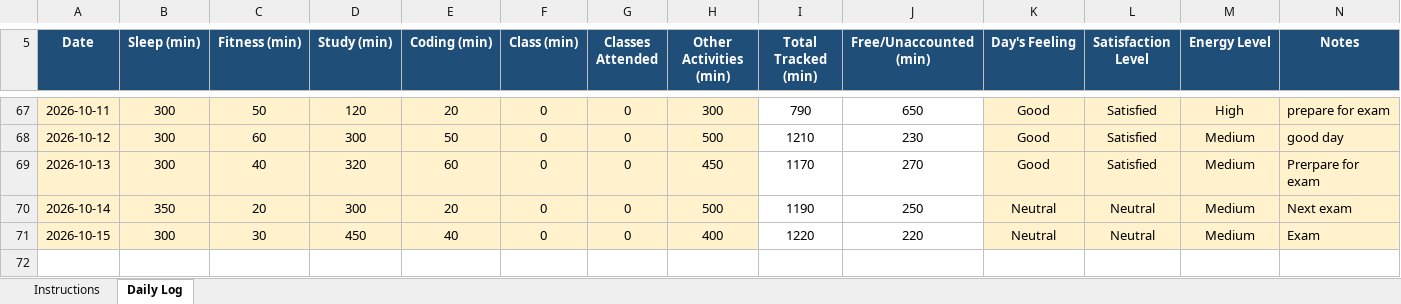
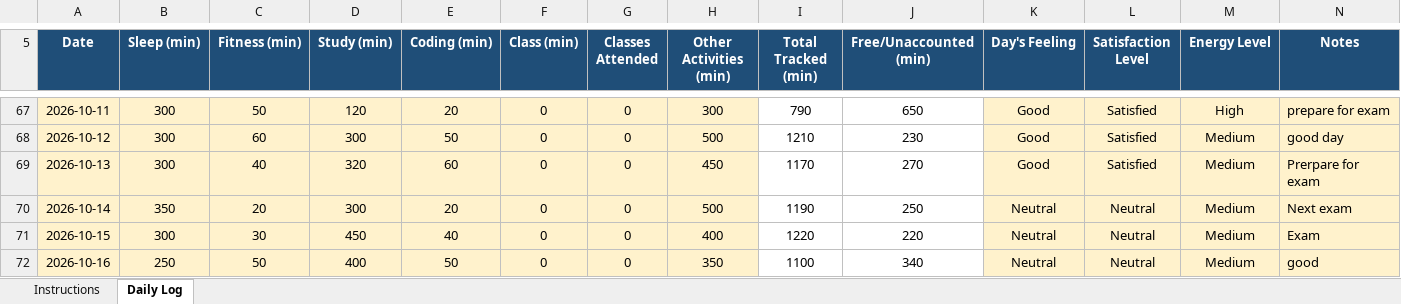
Before and after one commit to Sauravsingh-git-hub/CAP776, an Excel workbook: 12610421.xlsx, sheet Daily Log, drawn as a sheet; only a part is shown, gaps mark what is left out; values as stored, in another font and other column widths than the file's, no borders; conditional formats not drawn; the diff names each change by its address in the sheet, - before the commit and + after, or states it on an @@ line.

Commit message:
Fifty one commit

```diff
--- a/12610421.xlsx (sheet Daily Log)
+++ b/12610421.xlsx (sheet Daily Log)
+row 72: 2026-10-16 | 250 | 50 | 400 | 50 | 0 | 0 | 350 | 1100 | 340 | Neutral | Neutral | Medium | good
```
